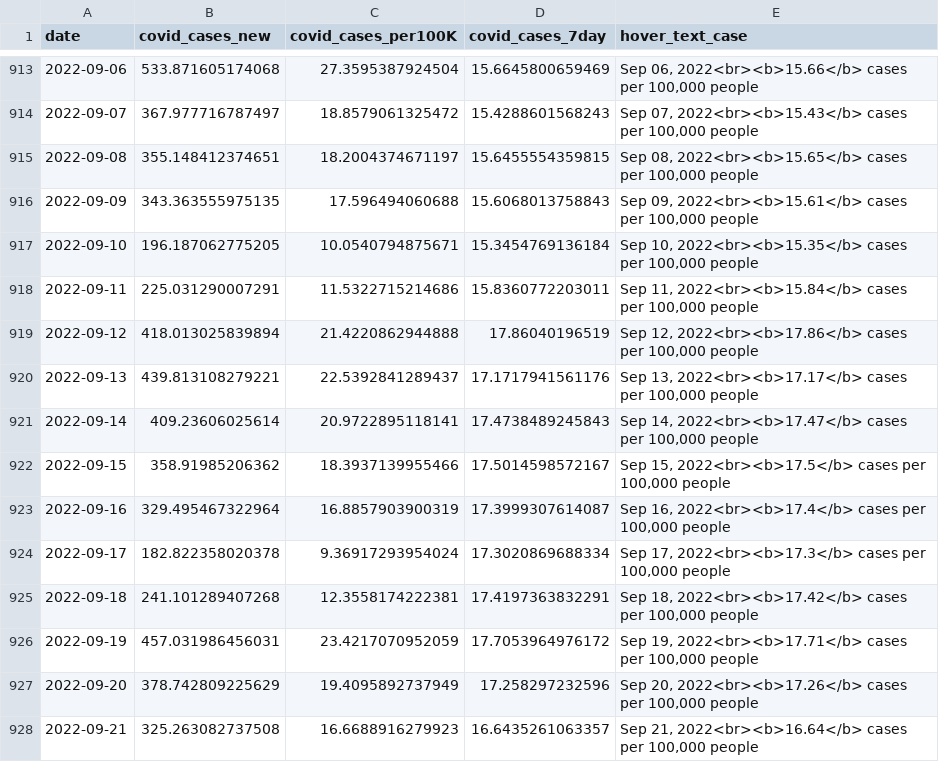
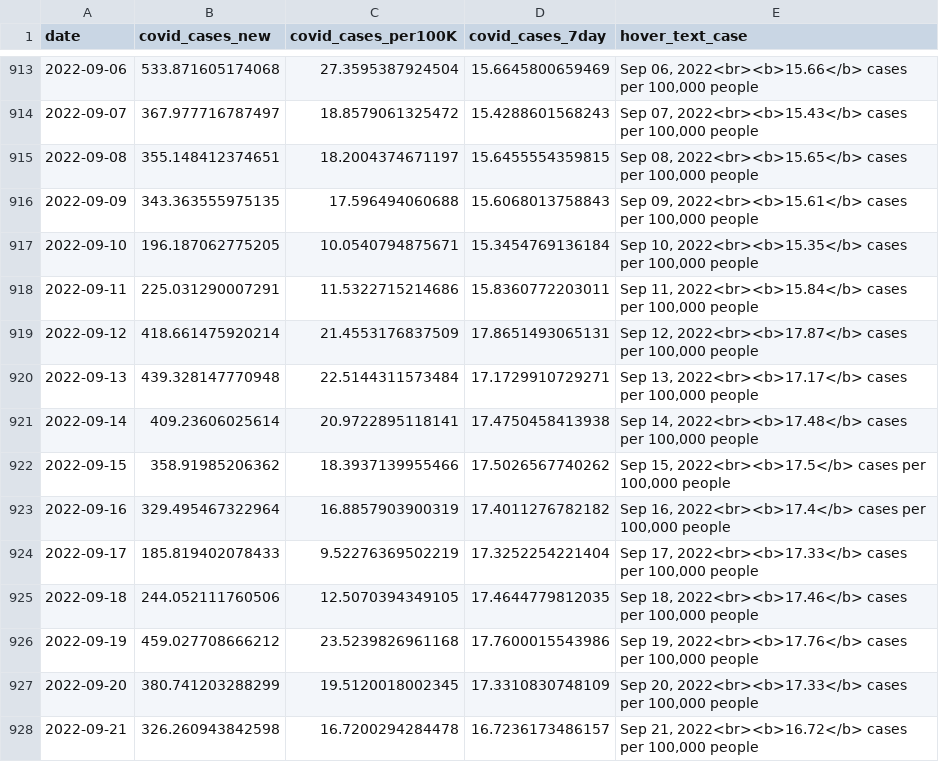
Before and after one commit to Metropolitan-Council/covid-poops, a CSV file: data/case_data.csv, drawn as a sheet; only a part is shown, gaps mark what is left out; the diff covers the shown part only.

```diff
--- a/data/case_data.csv
+++ b/data/case_data.csv
@@ -918,11 +918,11 @@
 2022-09-11,225.031290007291,11.5322715214686,15.8360772203011,"Sep 11, 2022<br><b>15.84</b> cases per 100,000 people"
-2022-09-12,418.013025839894,21.4220862944888,17.86040196519,"Sep 12, 2022<br><b>17.86</b> cases per 100,000 people"
-2022-09-13,439.813108279221,22.5392841289437,17.1717941561176,"Sep 13, 2022<br><b>17.17</b> cases per 100,000 people"
-2022-09-14,409.23606025614,20.9722895118141,17.4738489245843,"Sep 14, 2022<br><b>17.47</b> cases per 100,000 people"
-2022-09-15,358.91985206362,18.3937139955466,17.5014598572167,"Sep 15, 2022<br><b>17.5</b> cases per 100,000 people"
-2022-09-16,329.495467322964,16.8857903900319,17.3999307614087,"Sep 16, 2022<br><b>17.4</b> cases per 100,000 people"
-2022-09-17,182.822358020378,9.36917293954024,17.3020869688334,"Sep 17, 2022<br><b>17.3</b> cases per 100,000 people"
-2022-09-18,241.101289407268,12.3558174222381,17.4197363832291,"Sep 18, 2022<br><b>17.42</b> cases per 100,000 people"
-2022-09-19,457.031986456031,23.4217070952059,17.7053964976172,"Sep 19, 2022<br><b>17.71</b> cases per 100,000 people"
-2022-09-20,378.742809225629,19.4095892737949,17.258297232596,"Sep 20, 2022<br><b>17.26</b> cases per 100,000 people"
-2022-09-21,325.263082737508,16.6688916279923,16.6435261063357,"Sep 21, 2022<br><b>16.64</b> cases per 100,000 people"
+2022-09-12,418.661475920214,21.4553176837509,17.8651493065131,"Sep 12, 2022<br><b>17.87</b> cases per 100,000 people"
+2022-09-13,439.328147770948,22.5144311573484,17.1729910729271,"Sep 13, 2022<br><b>17.17</b> cases per 100,000 people"
+2022-09-14,409.23606025614,20.9722895118141,17.4750458413938,"Sep 14, 2022<br><b>17.48</b> cases per 100,000 people"
+2022-09-15,358.91985206362,18.3937139955466,17.5026567740262,"Sep 15, 2022<br><b>17.5</b> cases per 100,000 people"
+2022-09-16,329.495467322964,16.8857903900319,17.4011276782182,"Sep 16, 2022<br><b>17.4</b> cases per 100,000 people"
+2022-09-17,185.819402078433,9.52276369502219,17.3252254221404,"Sep 17, 2022<br><b>17.33</b> cases per 100,000 people"
+2022-09-18,244.052111760506,12.5070394349105,17.4644779812035,"Sep 18, 2022<br><b>17.46</b> cases per 100,000 people"
+2022-09-19,459.027708666212,23.5239826961168,17.7600015543986,"Sep 19, 2022<br><b>17.76</b> cases per 100,000 people"
+2022-09-20,380.741203288299,19.5120018002345,17.3310830748109,"Sep 20, 2022<br><b>17.33</b> cases per 100,000 people"
+2022-09-21,326.260943842598,16.7200294284478,16.7236173486157,"Sep 21, 2022<br><b>16.72</b> cases per 100,000 people"
```
Also changed, not shown: 7 added rows and 102 edited cells elsewhere in this file, data/clean_load_data.csv, data/clean_variant_data.csv, 26 other files.
